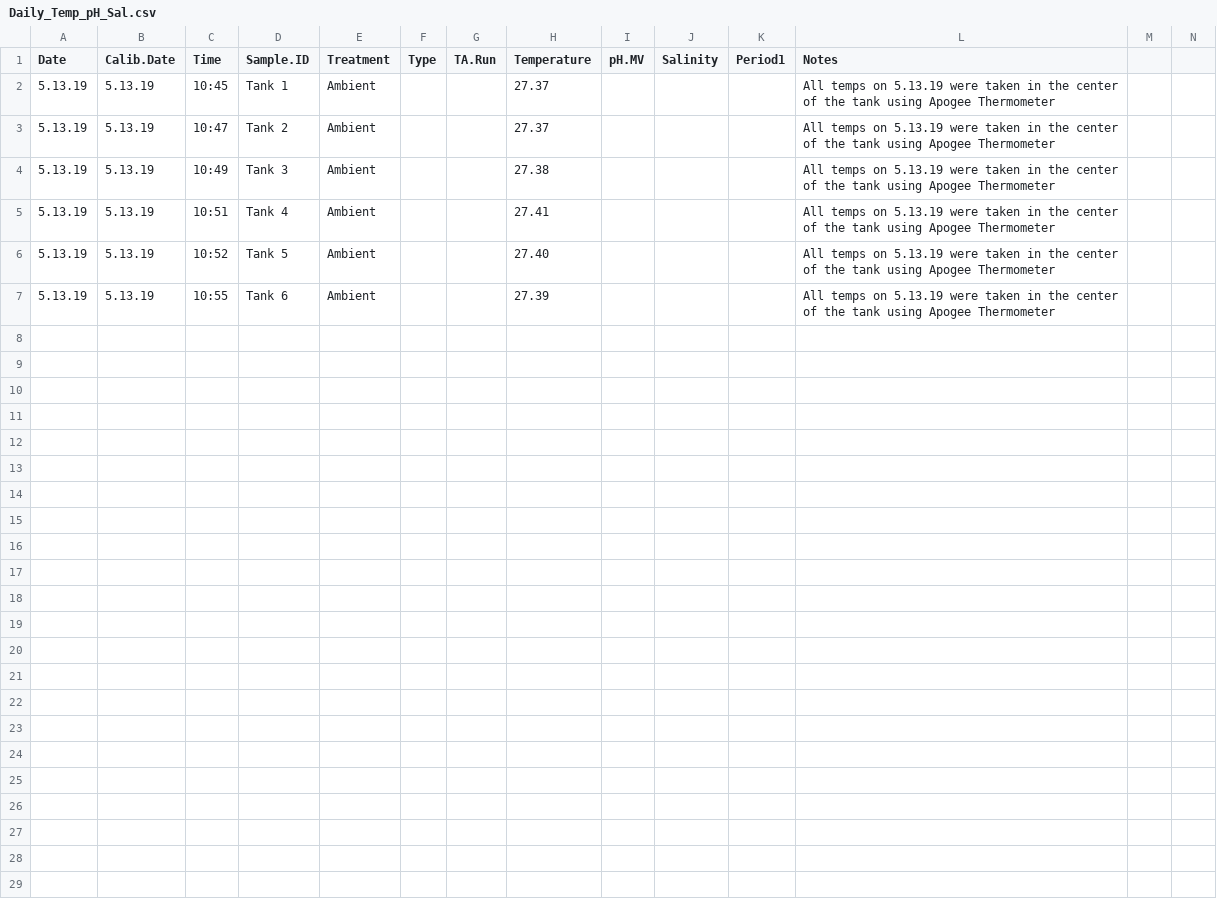
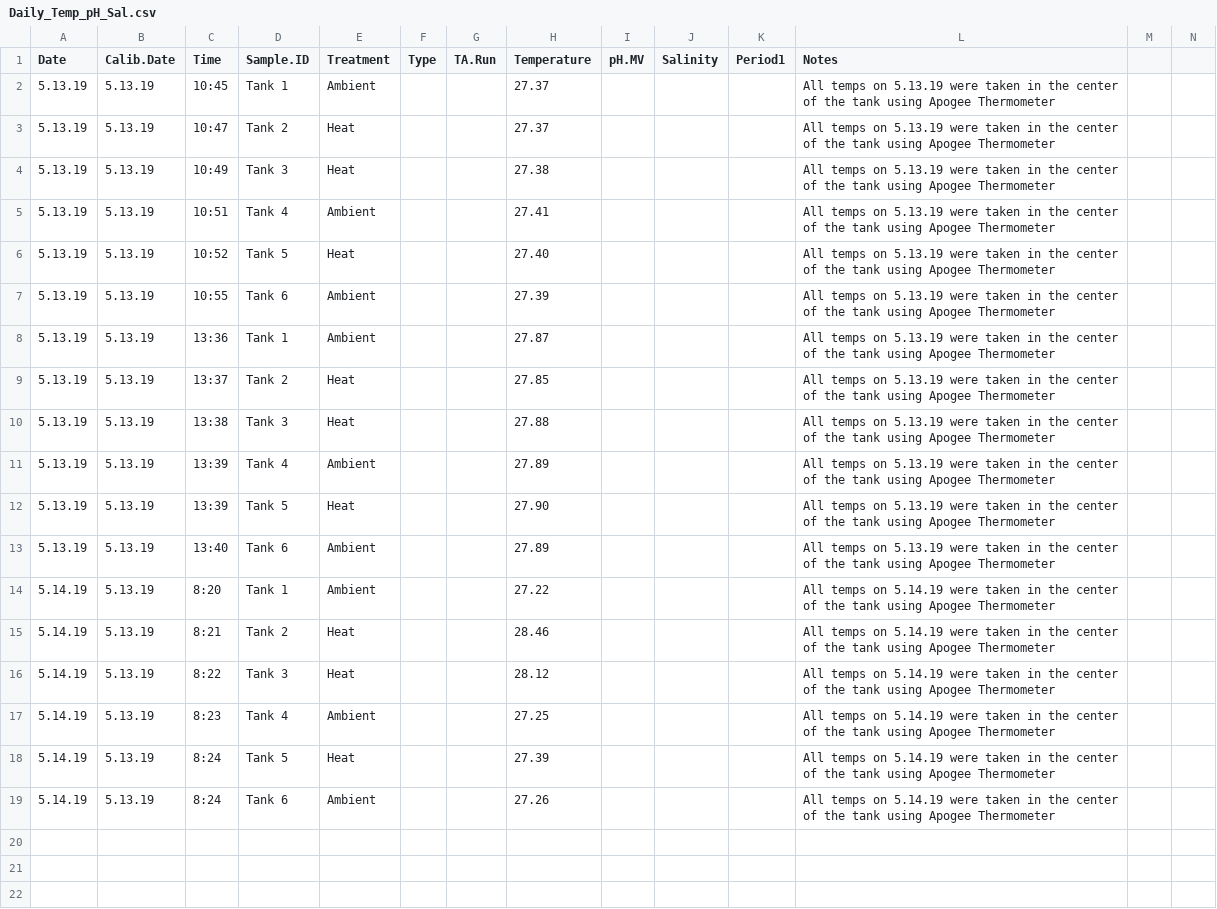
Before and after one commit to hputnam/Coral_Hospital, a CSV file: RAnalysis/Data/Daily_Temp_pH_Sal.csv, drawn as a sheet; only a part is shown; the shorter side is filled out with more unchanged rows; rows hold the shown columns only; the diff names each change by its address in the sheet, - before the commit and + after, or states it on an @@ line.

Commit message:
Update Daily_Temp_pH_Sal.csv

```diff
--- a/RAnalysis/Data/Daily_Temp_pH_Sal.csv
+++ b/RAnalysis/Data/Daily_Temp_pH_Sal.csv
-E3:E4 (Treatment): Ambient
+E3:E4 (Treatment): Heat
-E6 (Treatment): Ambient
+E6 (Treatment): Heat
+row 8: 5.13.19 | 5.13.19 | 13:36 | Tank 1 | Ambient |  |  | 27.87 |  |  |  | All temps on 5.13.19 were taken in the center of the tank using Apogee Thermometer
+row 9: 5.13.19 | 5.13.19 | 13:37 | Tank 2 | Heat |  |  | 27.85 |  |  |  | All temps on 5.13.19 were taken in the center of the tank using Apogee Thermometer
+row 10: 5.13.19 | 5.13.19 | 13:38 | Tank 3 | Heat |  |  | 27.88 |  |  |  | All temps on 5.13.19 were taken in the center of the tank using Apogee Thermometer
+row 11: 5.13.19 | 5.13.19 | 13:39 | Tank 4 | Ambient |  |  | 27.89 |  |  |  | All temps on 5.13.19 were taken in the center of the tank using Apogee Thermometer
+row 12: 5.13.19 | 5.13.19 | 13:39 | Tank 5 | Heat |  |  | 27.90 |  |  |  | All temps on 5.13.19 were taken in the center of the tank using Apogee Thermometer
+row 13: 5.13.19 | 5.13.19 | 13:40 | Tank 6 | Ambient |  |  | 27.89 |  |  |  | All temps on 5.13.19 were taken in the center of the tank using Apogee Thermometer
+row 14: 5.14.19 | 5.13.19 | 8:20 | Tank 1 | Ambient |  |  | 27.22 |  |  |  | All temps on 5.14.19 were taken in the center of the tank using Apogee Thermometer
+row 15: 5.14.19 | 5.13.19 | 8:21 | Tank 2 | Heat |  |  | 28.46 |  |  |  | All temps on 5.14.19 were taken in the center of the tank using Apogee Thermometer
+row 16: 5.14.19 | 5.13.19 | 8:22 | Tank 3 | Heat |  |  | 28.12 |  |  |  | All temps on 5.14.19 were taken in the center of the tank using Apogee Thermometer
+row 17: 5.14.19 | 5.13.19 | 8:23 | Tank 4 | Ambient |  |  | 27.25 |  |  |  | All temps on 5.14.19 were taken in the center of the tank using Apogee Thermometer
+row 18: 5.14.19 | 5.13.19 | 8:24 | Tank 5 | Heat |  |  | 27.39 |  |  |  | All temps on 5.14.19 were taken in the center of the tank using Apogee Thermometer
+row 19: 5.14.19 | 5.13.19 | 8:24 | Tank 6 | Ambient |  |  | 27.26 |  |  |  | All temps on 5.14.19 were taken in the center of the tank using Apogee Thermometer
+row 20: (empty)
```
